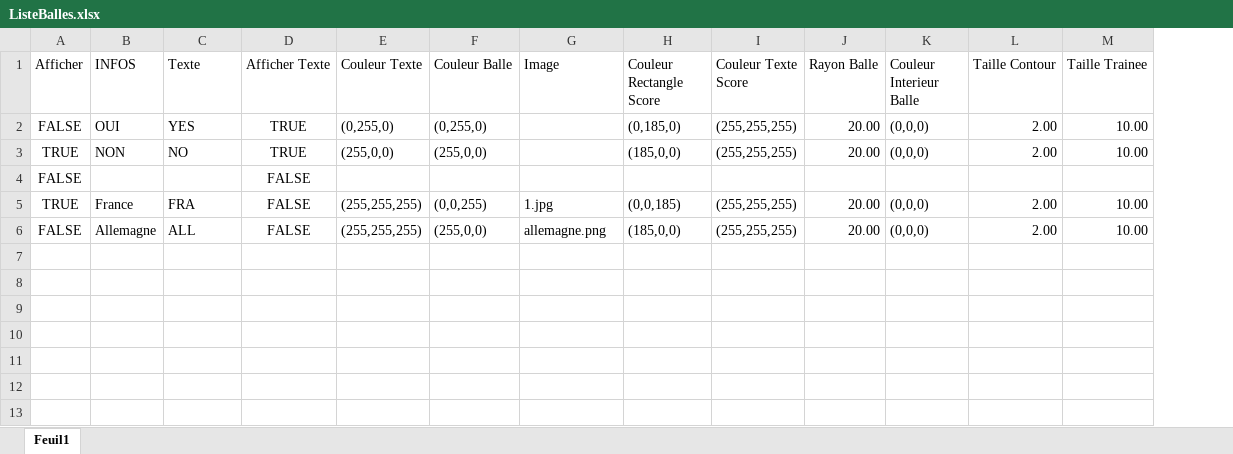
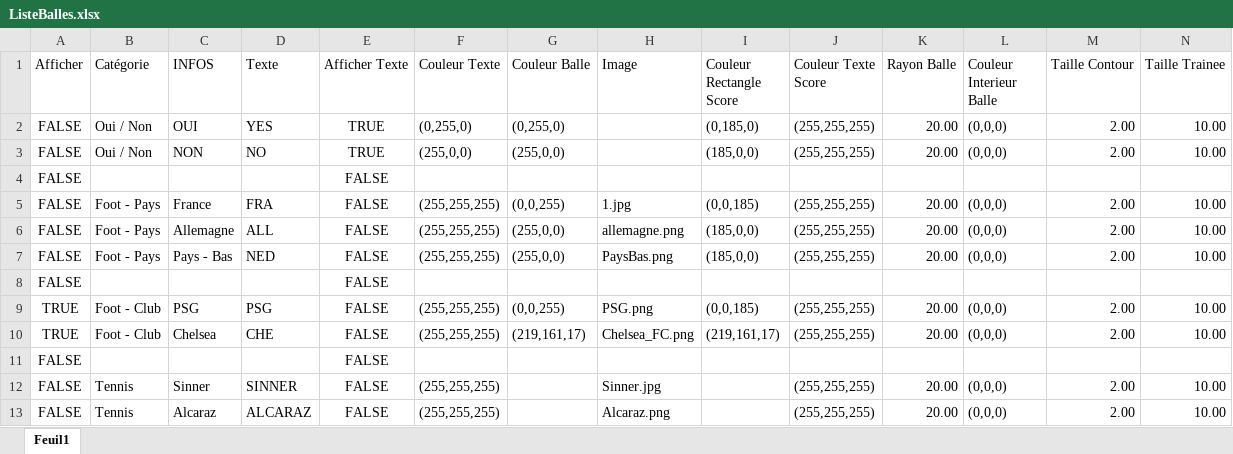
Before and after one commit to LeNonante/tiktok_manager, an Excel workbook: VideoBalles/ListeBalles.xlsx, sheet Feuil1, drawn as a sheet; only a part is shown; values as stored, in another font and other column widths than the file's, no borders; table styles not drawn; rows hold the shown columns only; the diff names each change by its address in the sheet, - before the commit and + after, or states it on an @@ line.

Commit message:
Titre fonctionnel et excel trié

```diff
--- a/VideoBalles/ListeBalles.xlsx (sheet Feuil1)
+++ b/VideoBalles/ListeBalles.xlsx (sheet Feuil1)
+column B (Catégorie), rows 2-6: Oui / Non | Oui / Non |  | Foot - Pays | Foot - Pays
-A3 (Afficher): TRUE
+A3 (Afficher): FALSE
-A5 (Afficher): TRUE
+A5 (Afficher): FALSE
+row 7: FALSE | Foot - Pays | Pays - Bas | NED | FALSE | (255,255,255) | (255,0,0) | PaysBas.png | (185,0,0) | (255,255,255) | 20.00 | (0,0,0) | 2.00 | 10.00
+row 8: FALSE |  |  |  | FALSE
+row 9: TRUE | Foot - Club | PSG | PSG | FALSE | (255,255,255) | (0,0,255) | PSG.png | (0,0,185) | (255,255,255) | 20.00 | (0,0,0) | 2.00 | 10.00
+row 10: TRUE | Foot - Club | Chelsea | CHE | FALSE | (255,255,255) | (219,161,17) | Chelsea_FC.png | (219,161,17) | (255,255,255) | 20.00 | (0,0,0) | 2.00 | 10.00
+row 11: FALSE |  |  |  | FALSE
+row 12: FALSE | Tennis | Sinner | SINNER | FALSE | (255,255,255) |  | Sinner.jpg |  | (255,255,255) | 20.00 | (0,0,0) | 2.00 | 10.00
+row 13: FALSE | Tennis | Alcaraz | ALCARAZ | FALSE | (255,255,255) |  | Alcaraz.png |  | (255,255,255) | 20.00 | (0,0,0) | 2.00 | 10.00
```
Also changed, not shown: 11 other files.
